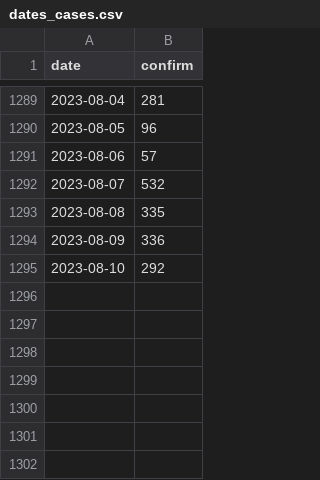
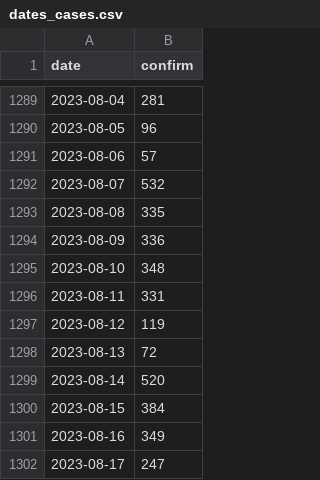
Before and after one commit to technisculpt/nsw-health-covid-data, a CSV file: output/dates_cases.csv, drawn as a sheet; only a part is shown, gaps mark what is left out.

```diff
--- a/output/dates_cases.csv
+++ b/output/dates_cases.csv
@@ -1294,2 +1294,9 @@ date,confirm
 2023-08-09,336
-2023-08-10,292
+2023-08-10,348
+2023-08-11,331
+2023-08-12,119
+2023-08-13,72
+2023-08-14,520
+2023-08-15,384
+2023-08-16,349
+2023-08-17,247
```
Also changed, not shown: 3 other files.
